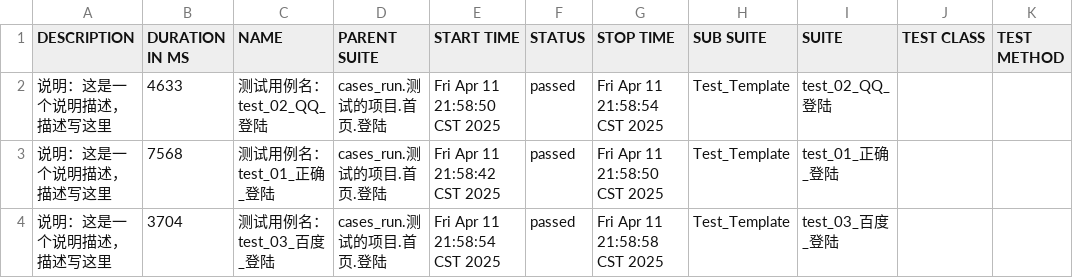
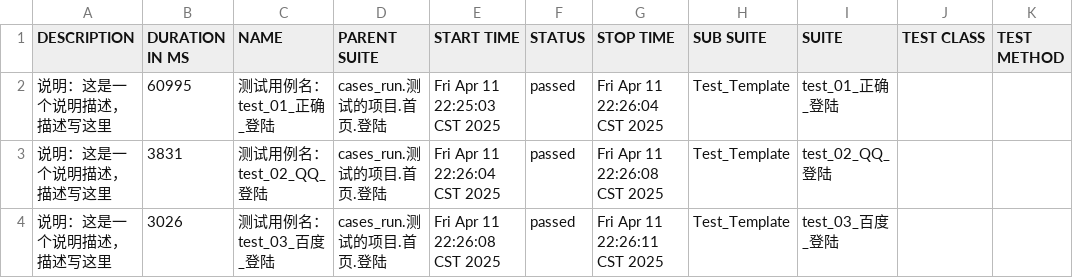
Before and after one commit to FX99911/AutoTest_Web, a CSV file: reports/data/suites.csv, drawn as a sheet.

```diff
--- a/reports/data/suites.csv
+++ b/reports/data/suites.csv
@@ -1,4 +1,4 @@
 "DESCRIPTION","DURATION IN MS","NAME","PARENT SUITE","START TIME","STATUS","STOP TIME","SUB SUITE","SUITE","TEST CLASS","TEST METHOD"
-"说明：这是一个说明描述，描述写这里","4633","测试用例名：test_02_QQ_登陆","cases_run.测试的项目.首页.登陆","Fri Apr 11 21:58:50 CST 2025","passed","Fri Apr 11 21:58:54 CST 2025","Test_Template","test_02_QQ_登陆","",""
-"说明：这是一个说明描述，描述写这里","7568","测试用例名：test_01_正确_登陆","cases_run.测试的项目.首页.登陆","Fri Apr 11 21:58:42 CST 2025","passed","Fri Apr 11 21:58:50 CST 2025","Test_Template","test_01_正确_登陆","",""
-"说明：这是一个说明描述，描述写这里","3704","测试用例名：test_03_百度_登陆","cases_run.测试的项目.首页.登陆","Fri Apr 11 21:58:54 CST 2025","passed","Fri Apr 11 21:58:58 CST 2025","Test_Template","test_03_百度_登陆","",""
+"说明：这是一个说明描述，描述写这里","60995","测试用例名：test_01_正确_登陆","cases_run.测试的项目.首页.登陆","Fri Apr 11 22:25:03 CST 2025","passed","Fri Apr 11 22:26:04 CST 2025","Test_Template","test_01_正确_登陆","",""
+"说明：这是一个说明描述，描述写这里","3831","测试用例名：test_02_QQ_登陆","cases_run.测试的项目.首页.登陆","Fri Apr 11 22:26:04 CST 2025","passed","Fri Apr 11 22:26:08 CST 2025","Test_Template","test_02_QQ_登陆","",""
+"说明：这是一个说明描述，描述写这里","3026","测试用例名：test_03_百度_登陆","cases_run.测试的项目.首页.登陆","Fri Apr 11 22:26:08 CST 2025","passed","Fri Apr 11 22:26:11 CST 2025","Test_Template","test_03_百度_登陆","",""
```
Also changed, not shown: 16 other files.
